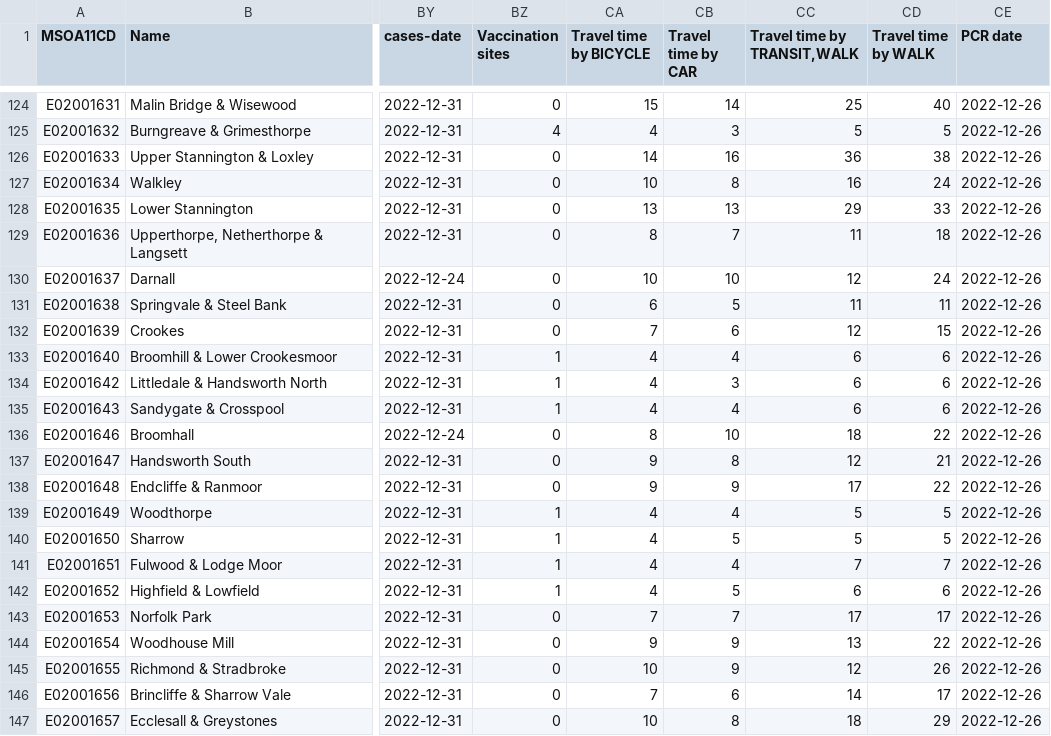
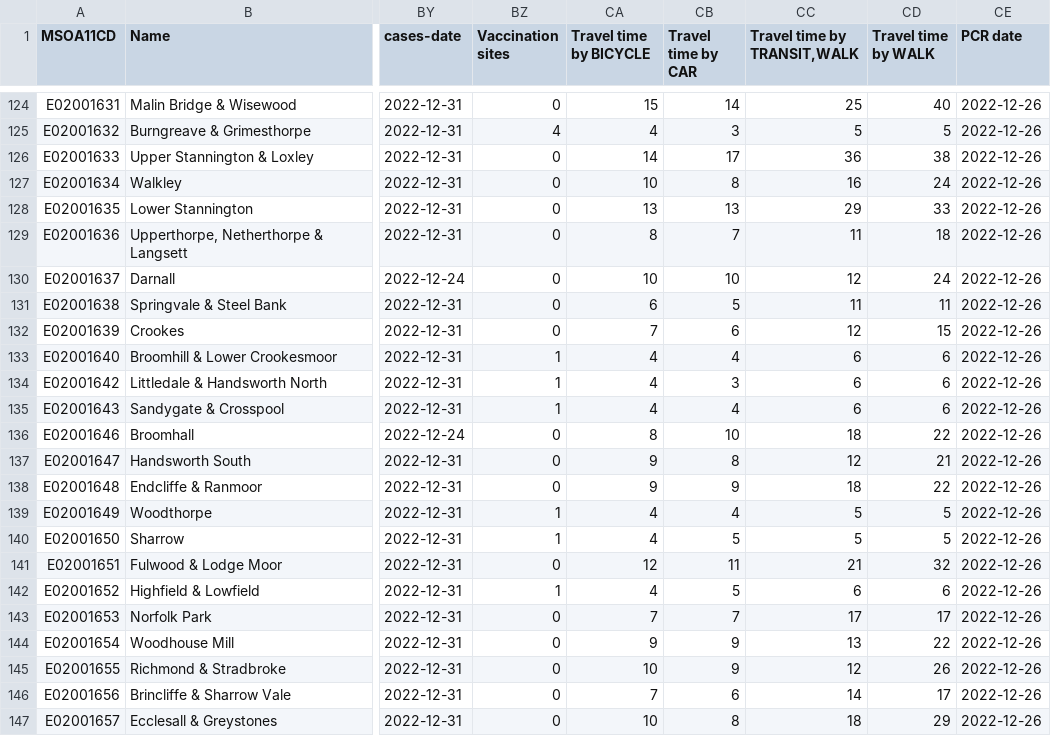
Before and after one commit to odileeds/covid-demographics, a CSV file: data/msoa_lookup.csv, drawn as a sheet; only a part is shown, gaps mark what is left out; the diff names each change by its address in the sheet, - before the commit and + after, or states it on an @@ line.

```diff
--- a/data/msoa_lookup.csv
+++ b/data/msoa_lookup.csv
-CB126 (Travel time by CAR): 16
+CB126 (Travel time by CAR): 17
-CC138 (Travel time by TRANSIT,WALK): 17
+CC138 (Travel time by TRANSIT,WALK): 18
-BZ141 (Vaccination sites): 1
+BZ141 (Vaccination sites): 0
-CA141 (Travel time by BICYCLE): 4
+CA141 (Travel time by BICYCLE): 12
-CB141 (Travel time by CAR): 4
+CB141 (Travel time by CAR): 11
-CC141 (Travel time by TRANSIT,WALK): 7
+CC141 (Travel time by TRANSIT,WALK): 21
-CD141 (Travel time by WALK): 7
+CD141 (Travel time by WALK): 32
```
